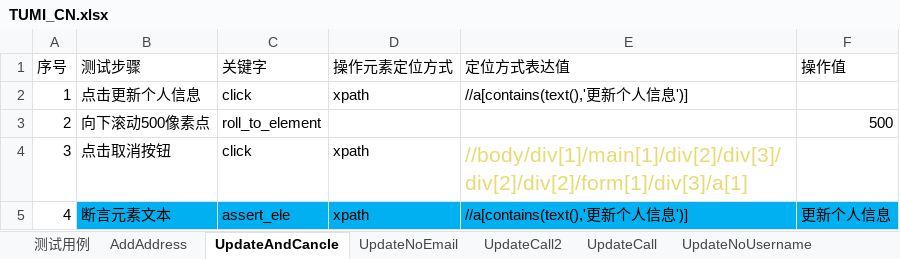
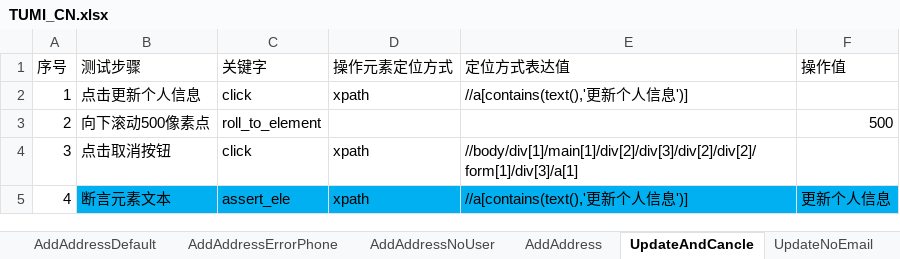
Before and after one commit to huangbeier/tumi-cn, an Excel workbook: data/TUMI_CN.xlsx, sheet UpdateAndCancle, drawn as a sheet; values as stored, in another font and other column widths than the file's, no borders; the diff names each change by its address in the sheet, - before the commit and + after, or states it on an @@ line.

```diff
--- a/data/TUMI_CN.xlsx (sheet UpdateAndCancle)
+++ b/data/TUMI_CN.xlsx (sheet UpdateAndCancle)
+sheet tab: AddAddressDefault
+sheet tab: AddAddressErrorPhone
+sheet tab: AddAddressNoUser
-E4 text colour: #E6DB74
+E4 text colour: black, text size: smaller
```
Also changed, not shown: sheet 测试用例, other sheet tabs, data/TG_TUMI.CN V1.0.0.0-V1.7.0.0 Testcase 2021-2-1-UAT.xlsx, 2 other files.
